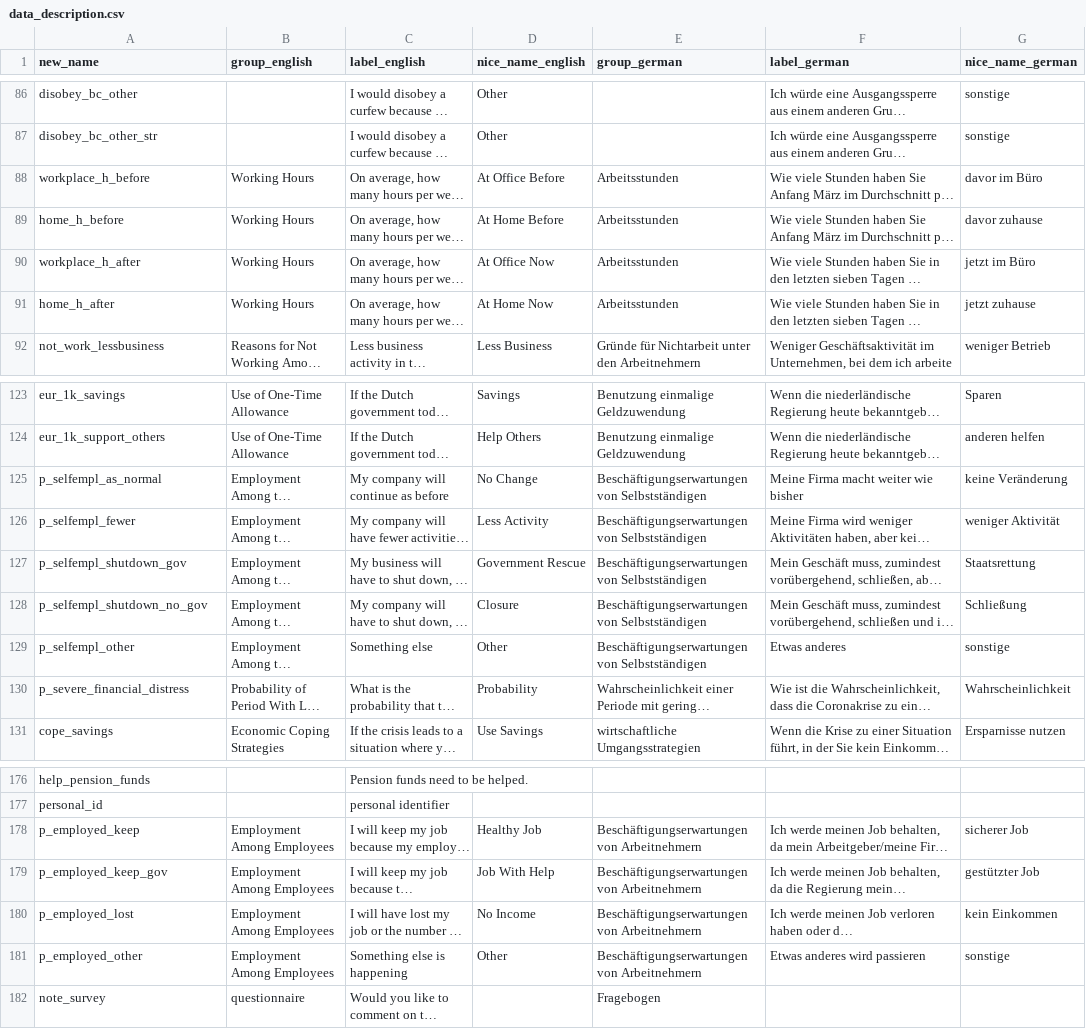
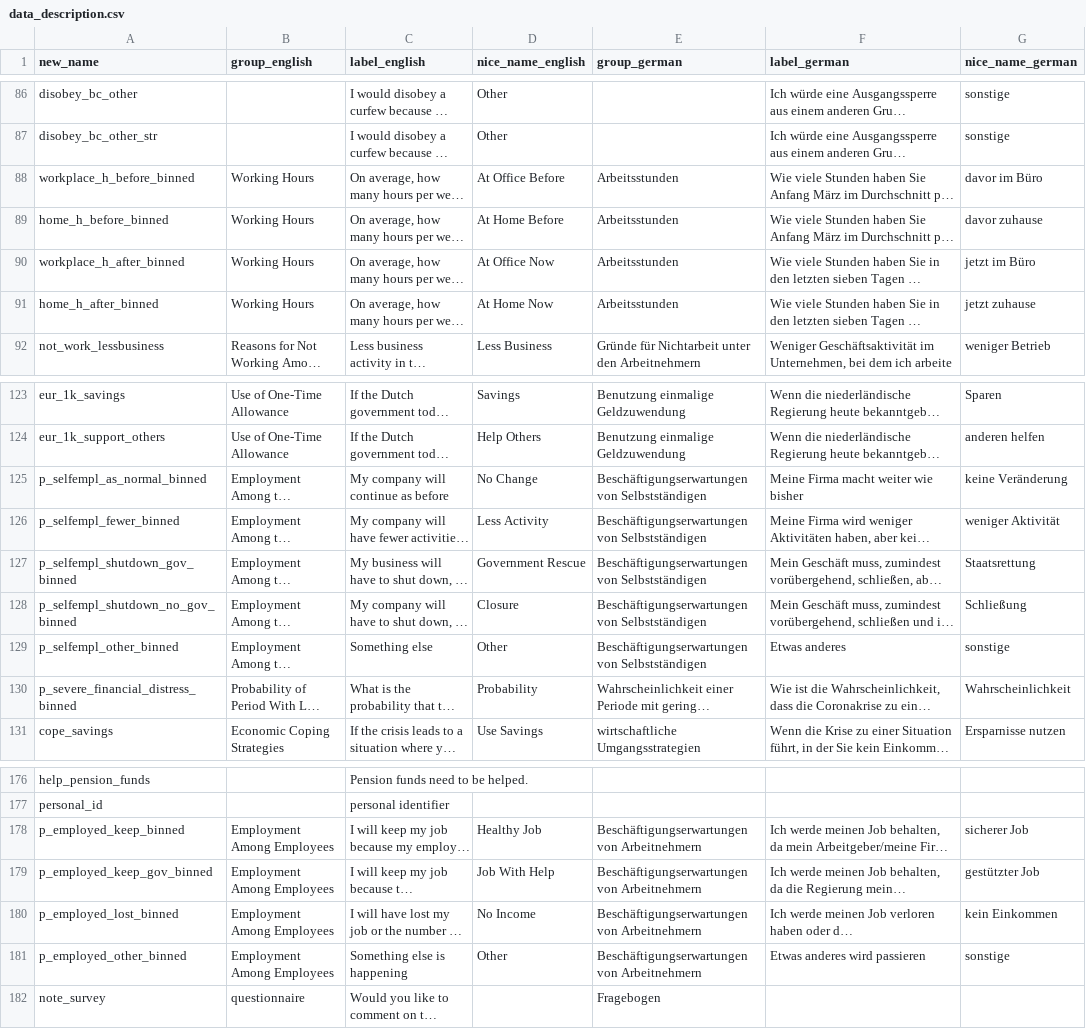
Before and after one commit to covid-19-impact-lab/utilities, a CSV file: utilities/dashboard/liss/data_description.csv, drawn as a sheet; only a part is shown, gaps mark what is left out; long unchanged cells end in …; the diff names each change by its address in the sheet, - before the commit and + after, or states it on an @@ line.

```diff
--- a/utilities/dashboard/liss/data_description.csv
+++ b/utilities/dashboard/liss/data_description.csv
-A88 (new_name): workplace_h_before
+A88 (new_name): workplace_h_before_binned
-A89 (new_name): home_h_before
+A89 (new_name): home_h_before_binned
-A90 (new_name): workplace_h_after
+A90 (new_name): workplace_h_after_binned
-A91 (new_name): home_h_after
+A91 (new_name): home_h_after_binned
-A125 (new_name): p_selfempl_as_normal
+A125 (new_name): p_selfempl_as_normal_binned
-A126 (new_name): p_selfempl_fewer
+A126 (new_name): p_selfempl_fewer_binned
-A127 (new_name): p_selfempl_shutdown_gov
+A127 (new_name): p_selfempl_shutdown_gov_binned
-A128 (new_name): p_selfempl_shutdown_no_gov
+A128 (new_name): p_selfempl_shutdown_no_gov_binned
-A129 (new_name): p_selfempl_other
+A129 (new_name): p_selfempl_other_binned
-A130 (new_name): p_severe_financial_distress
+A130 (new_name): p_severe_financial_distress_binned
-A178 (new_name): p_employed_keep
+A178 (new_name): p_employed_keep_binned
-A179 (new_name): p_employed_keep_gov
+A179 (new_name): p_employed_keep_gov_binned
-A180 (new_name): p_employed_lost
+A180 (new_name): p_employed_lost_binned
-A181 (new_name): p_employed_other
+A181 (new_name): p_employed_other_binned
```
Also changed, not shown: 5 other files.
